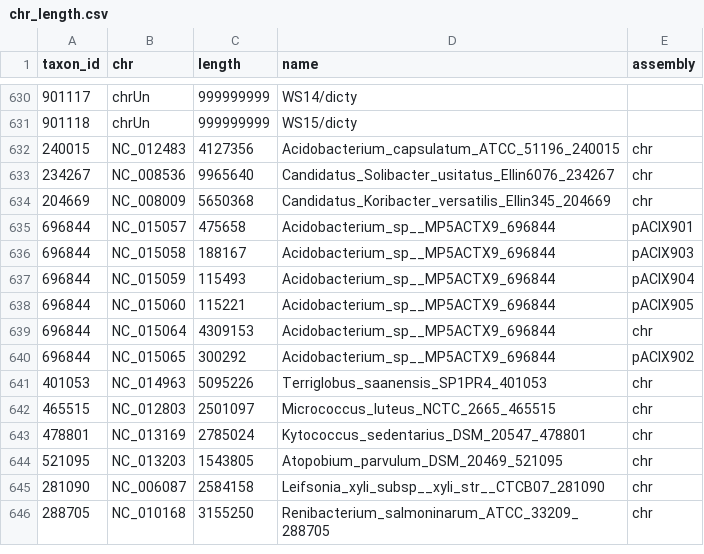
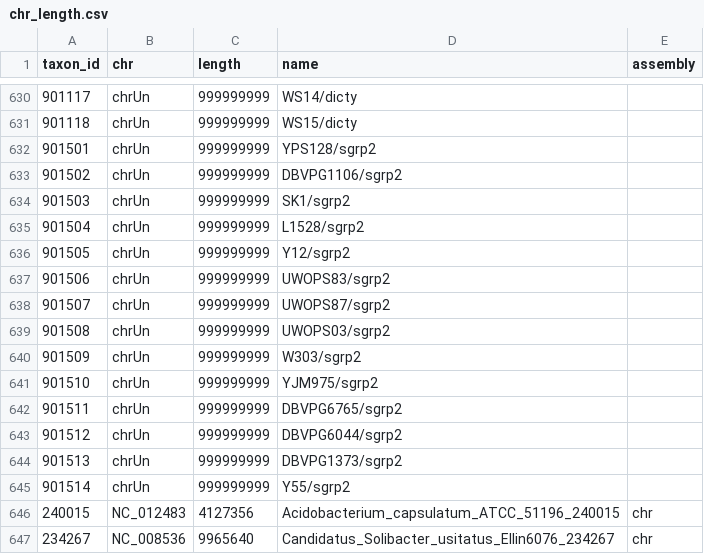
Before and after one commit to wang-q/alignDB, a CSV file: init/chr_length.csv, drawn as a sheet; only a part is shown, gaps mark what is left out; the shorter side is filled out with more unchanged rows; the diff names each change by its address in the sheet, - before the commit and + after, or states it on an @@ line.

Commit message:
sgrp2

```diff
--- a/init/chr_length.csv
+++ b/init/chr_length.csv
+row 632: 901501 | chrUn | 999999999 | YPS128/sgrp2
+row 633: 901502 | chrUn | 999999999 | DBVPG1106/sgrp2
+row 634: 901503 | chrUn | 999999999 | SK1/sgrp2
+row 635: 901504 | chrUn | 999999999 | L1528/sgrp2
+row 636: 901505 | chrUn | 999999999 | Y12/sgrp2
+row 637: 901506 | chrUn | 999999999 | UWOPS83/sgrp2
+row 638: 901507 | chrUn | 999999999 | UWOPS87/sgrp2
+row 639: 901508 | chrUn | 999999999 | UWOPS03/sgrp2
+row 640: 901509 | chrUn | 999999999 | W303/sgrp2
+row 641: 901510 | chrUn | 999999999 | YJM975/sgrp2
+row 642: 901511 | chrUn | 999999999 | DBVPG6765/sgrp2
+row 643: 901512 | chrUn | 999999999 | DBVPG6044/sgrp2
+row 644: 901513 | chrUn | 999999999 | DBVPG1373/sgrp2
+row 645: 901514 | chrUn | 999999999 | Y55/sgrp2
```
